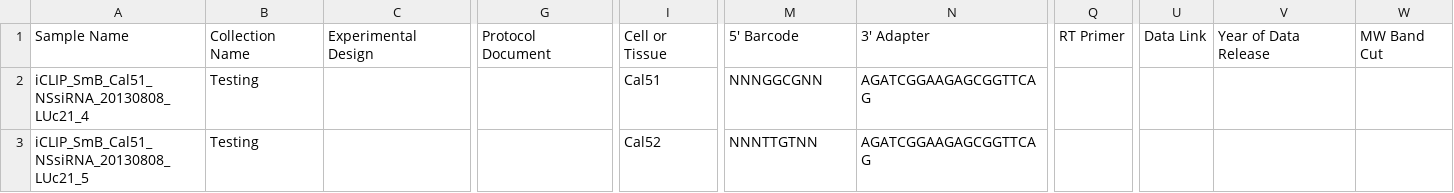
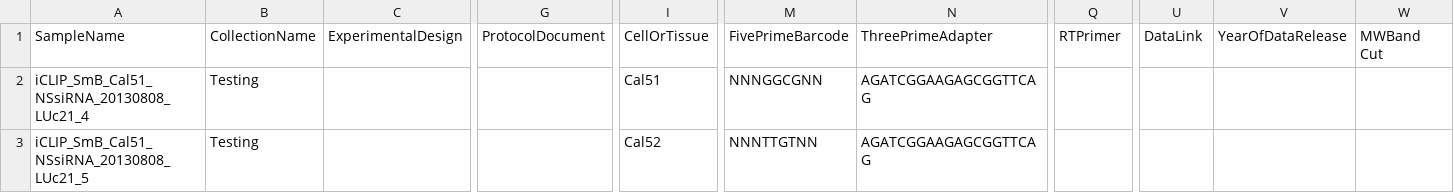
Before and after one commit to goodwright/imaps-nf, a CSV file: assets/TEST_ANNOTATION.csv, drawn as a sheet; only a part is shown, gaps mark what is left out; the diff covers the shown part only; the diff names each change by its address in the sheet, - before the commit and + after, or states it on an @@ line.

```diff
--- a/assets/TEST_ANNOTATION.csv
+++ b/assets/TEST_ANNOTATION.csv
-A1: Sample Name
+A1: SampleName
-B1: Collection Name
+B1: CollectionName
-C1: Experimental Design
+C1: ExperimentalDesign
-G1: Protocol Document
+G1: ProtocolDocument
-I1: Cell or Tissue
+I1: CellOrTissue
-M1: 5' Barcode
+M1: FivePrimeBarcode
-N1: 3' Adapter
+N1: ThreePrimeAdapter
-Q1: RT Primer
+Q1: RTPrimer
-U1: Data Link
+U1: DataLink
-V1: Year of Data Release
+V1: YearOfDataRelease
-W1: MW Band Cut
+W1: MWBand Cut
```
Also changed, not shown: 3 edited cells elsewhere in this file, 3 other files.
